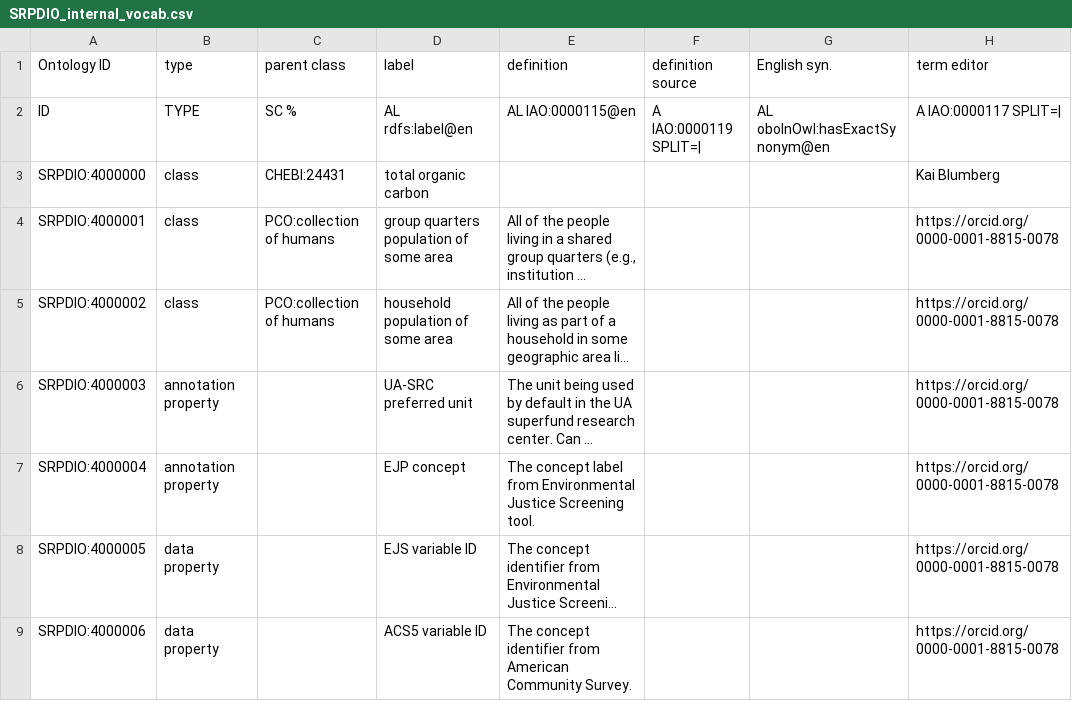
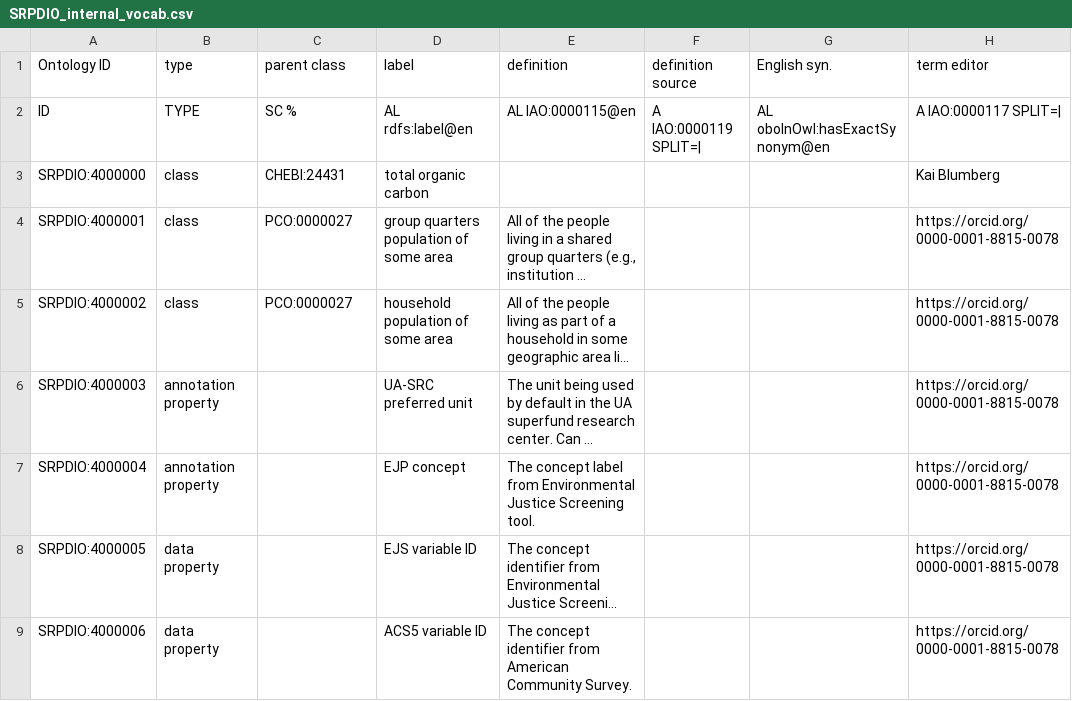
Before and after one commit to UA-SRC-data/srpdio, a CSV file: src/modules/SRPDIO_internal_vocab.csv, drawn as a sheet; only a part is shown; long unchanged cells end in …; the diff names each change by its address in the sheet, - before the commit and + after, or states it on an @@ line.

```diff
--- a/src/modules/SRPDIO_internal_vocab.csv
+++ b/src/modules/SRPDIO_internal_vocab.csv
-C4:C5 (parent class): PCO:collection of humans
+C4:C5 (parent class): PCO:0000027
```
Also changed, not shown: src/modules/se_data_classes.csv, 14 other files.
